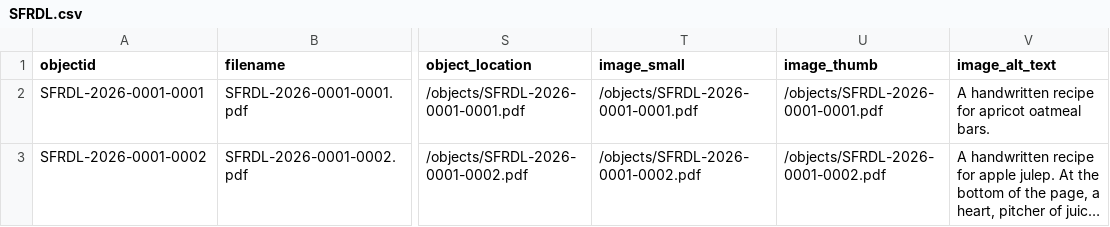
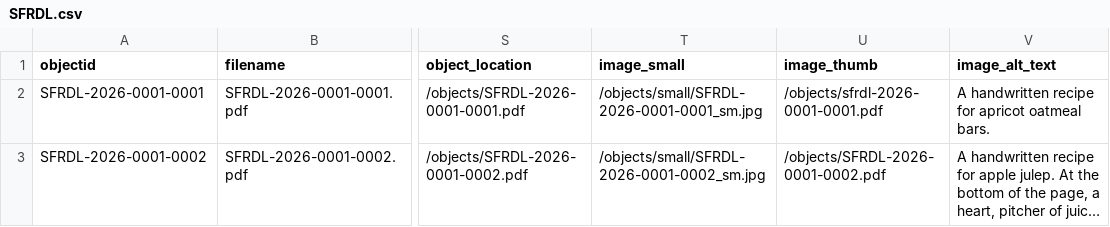
Before and after one commit to Lou-Aureli/INSC-565-Family-Recipes-DL, a CSV file: _data/SFRDL.csv, drawn as a sheet; only a part is shown, gaps mark what is left out; long unchanged cells end in …; the diff names each change by its address in the sheet, - before the commit and + after, or states it on an @@ line.

Commit message:
small and thumb check

```diff
--- a/_data/SFRDL.csv
+++ b/_data/SFRDL.csv
-T2 (image_small): /objects/SFRDL-2026-0001-0001.pdf
+T2 (image_small): /objects/small/SFRDL-2026-0001-0001_sm.jpg
-U2 (image_thumb): /objects/SFRDL-2026-0001-0001.pdf
+U2 (image_thumb): /objects/sfrdl-2026-0001-0001.pdf
-T3 (image_small): /objects/SFRDL-2026-0001-0002.pdf
+T3 (image_small): /objects/small/SFRDL-2026-0001-0002_sm.jpg
```
